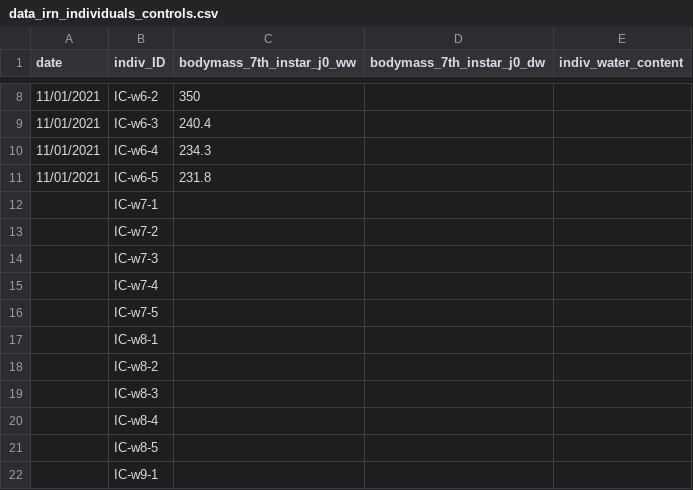
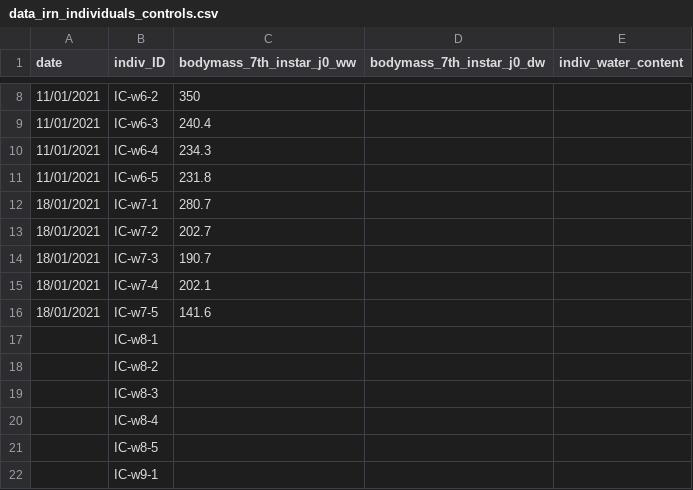
Before and after one commit to samuelcharberet/intake_rate_experiment, a CSV file: 1_data/data_irn_individuals_controls.csv, drawn as a sheet; only a part is shown, gaps mark what is left out.

```diff
--- a/1_data/data_irn_individuals_controls.csv
+++ b/1_data/data_irn_individuals_controls.csv
@@ -11,7 +11,7 @@ date,indiv_ID,bodymass_7th_instar_j0_ww,bodymass_7th_instar_j0_dw,indiv_water_co
 11/01/2021,IC-w6-5,231.8,,
-,IC-w7-1,,,
-,IC-w7-2,,,
-,IC-w7-3,,,
-,IC-w7-4,,,
-,IC-w7-5,,,
+18/01/2021,IC-w7-1,280.7,,
+18/01/2021,IC-w7-2,202.7,,
+18/01/2021,IC-w7-3,190.7,,
+18/01/2021,IC-w7-4,202.1,,
+18/01/2021,IC-w7-5,141.6,,
 ,IC-w8-1,,,
```
Also changed, not shown: 1_data/data_irn_food_controls.csv, 1_data/data_irn_individuals.csv, 6 other files.
